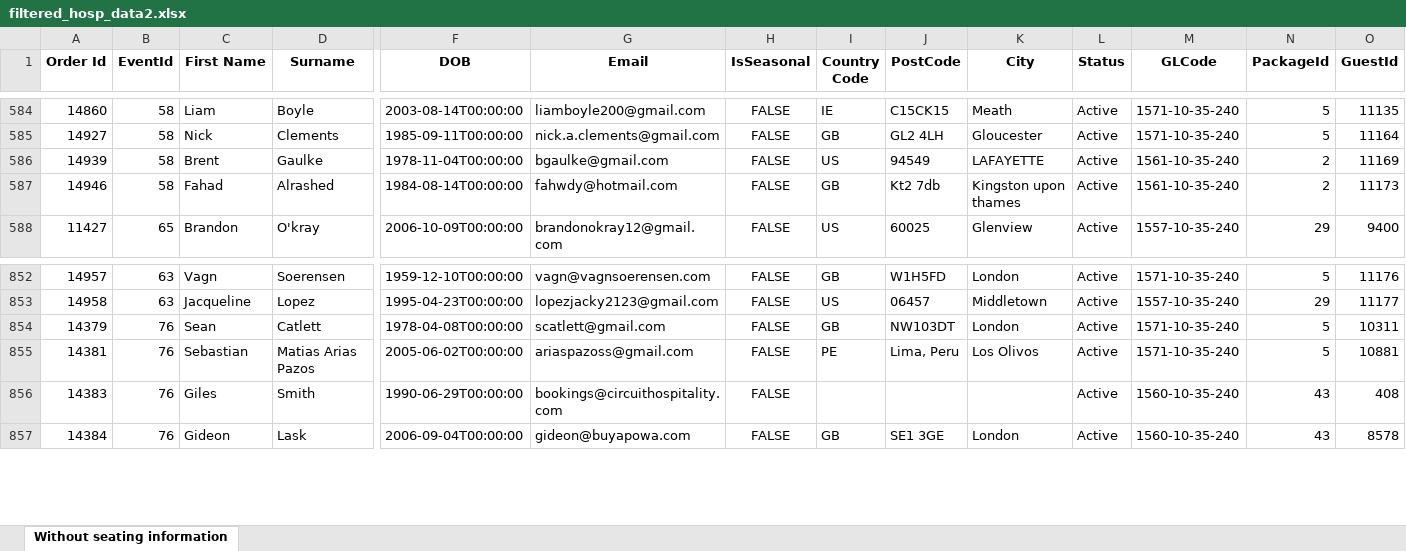
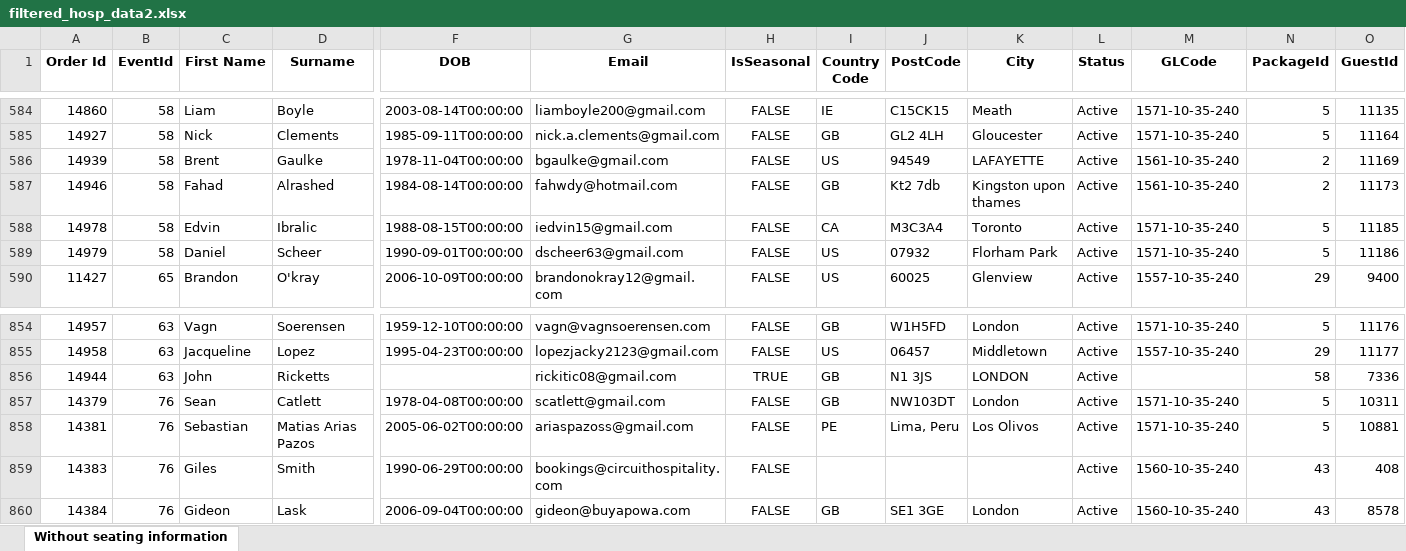
Before and after one commit to AFC-Venue-Premium-Sales/afc-streamlit-apps, an Excel workbook: filtered_hosp_data2.xlsx, sheet Without seating information, drawn as a sheet; only a part is shown, gaps mark what is left out; values as stored, in another font and other column widths than the file's, no borders; rows hold the shown columns only; the diff names each change by its address in the sheet, - before the commit and + after, or states it on an @@ line.

```diff
--- a/filtered_hosp_data2.xlsx (sheet Without seating information)
+++ b/filtered_hosp_data2.xlsx (sheet Without seating information)
+row 588: 14978 | 58 | Edvin | Ibralic | 1988-08-15T00:00:00 | iedvin15@gmail.com | FALSE | CA | M3C3A4 | Toronto | Active | 1571-10-35-240 | 5 | 11185
+row 589: 14979 | 58 | Daniel | Scheer | 1990-09-01T00:00:00 | dscheer63@gmail.com | FALSE | US | 07932 | Florham Park | Active | 1571-10-35-240 | 5 | 11186
+row 856: 14944 | 63 | John | Ricketts |  | rickitic08@gmail.com | TRUE | GB | N1 3JS | LONDON | Active |  | 58 | 7336
```
Also changed, not shown: 2 other files.
